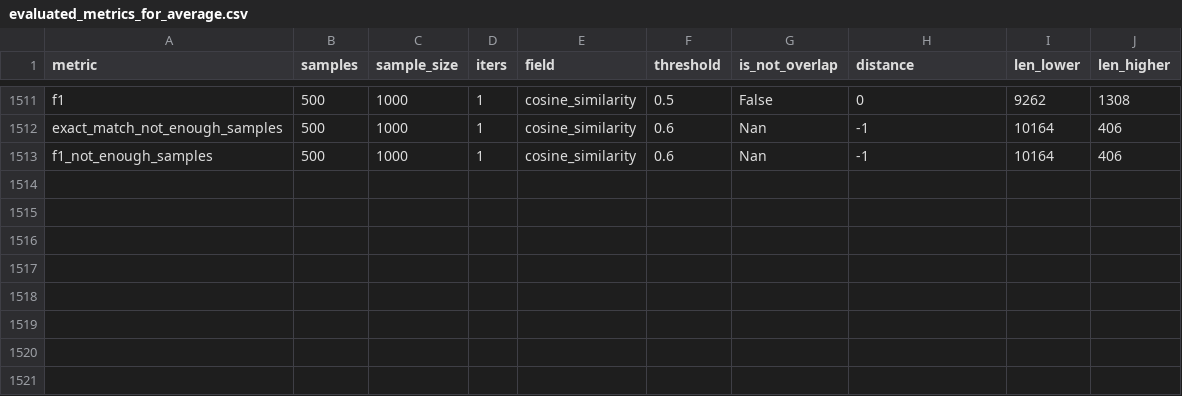
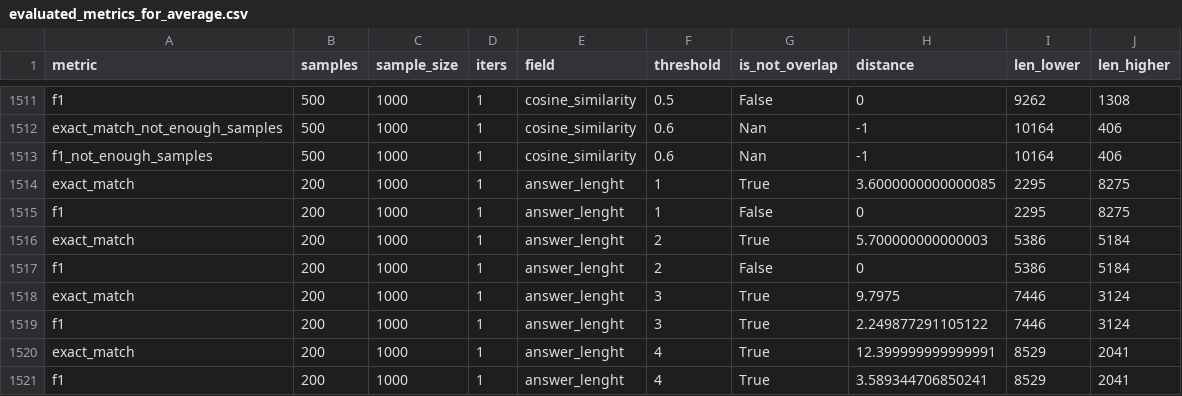
Before and after one commit to Lukinooo/Think-Twice-Before-you-Answer, a CSV file: evaluated_metrics_for_average.csv, drawn as a sheet; only a part is shown, gaps mark what is left out; the diff names each change by its address in the sheet, - before the commit and + after, or states it on an @@ line.

```diff
--- a/evaluated_metrics_for_average.csv
+++ b/evaluated_metrics_for_average.csv
+row 1514: exact_match | 200 | 1000 | 1 | answer_lenght | 1 | True | 3.6000000000000085 | 2295 | 8275
+row 1515: f1 | 200 | 1000 | 1 | answer_lenght | 1 | False | 0 | 2295 | 8275
+row 1516: exact_match | 200 | 1000 | 1 | answer_lenght | 2 | True | 5.700000000000003 | 5386 | 5184
+row 1517: f1 | 200 | 1000 | 1 | answer_lenght | 2 | False | 0 | 5386 | 5184
+row 1518: exact_match | 200 | 1000 | 1 | answer_lenght | 3 | True | 9.7975 | 7446 | 3124
+row 1519: f1 | 200 | 1000 | 1 | answer_lenght | 3 | True | 2.249877291105122 | 7446 | 3124
+row 1520: exact_match | 200 | 1000 | 1 | answer_lenght | 4 | True | 12.399999999999991 | 8529 | 2041
+row 1521: f1 | 200 | 1000 | 1 | answer_lenght | 4 | True | 3.589344706850241 | 8529 | 2041
```
Also changed, not shown: average_metrics_for_runs.csv, metrics_for_specific_runs.csv.
